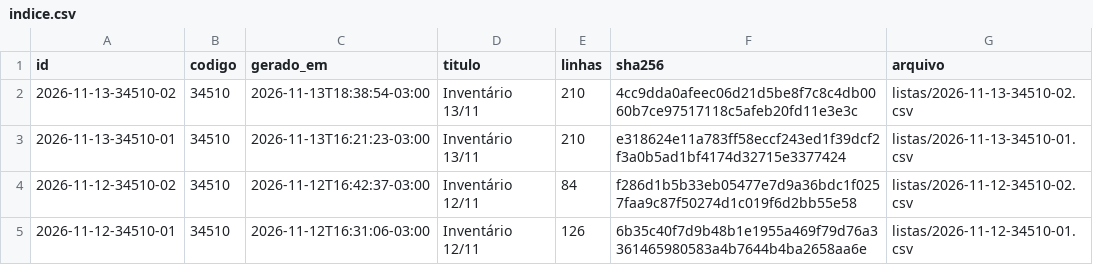
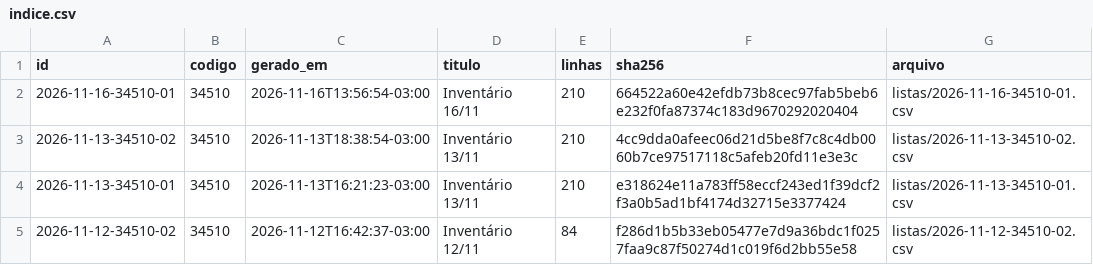
Before and after one commit to jofilho71/asidobem-listas, a CSV file: indice.csv, drawn as a sheet; only a part is shown; the shorter side is filled out with more unchanged rows.

```diff
--- a/indice.csv
+++ b/indice.csv
@@ -1,2 +1,3 @@
 id;codigo;gerado_em;titulo;linhas;sha256;arquivo
+2026-11-16-34510-01;34510;2026-11-16T13:56:54-03:00;Inventário 16/11;210;664522a60e42efdb73b8cec97fab5beb6e232f0fa87374c183d9670292020404;listas/2026-11-16-34510-01.csv
 2026-11-13-34510-02;34510;2026-11-13T18:38:54-03:00;Inventário 13/11;210;4cc9dda0afeec06d21d5be8f7c8c4db0060b7ce97517118c5afeb20fd11e3e3c;listas/2026-11-13-34510-02.csv
```
